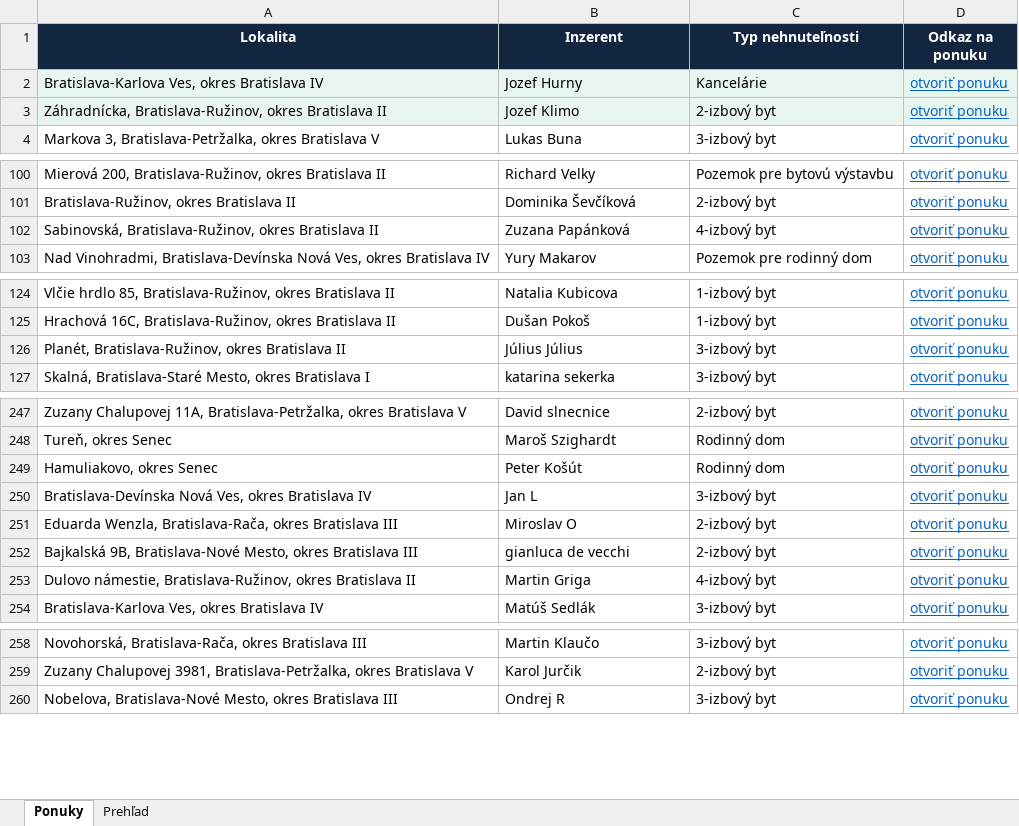
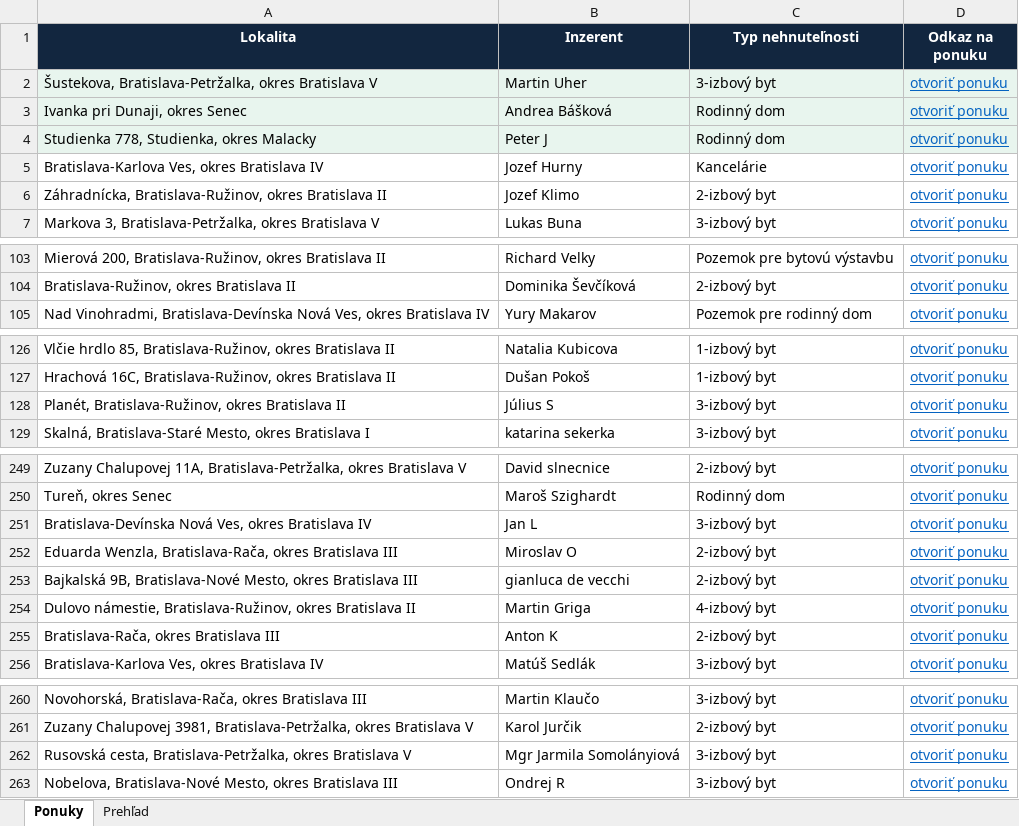
Before and after one commit to mrkubis-nest/nehnutelnosti-scraper, an Excel workbook: public/ponuky.xlsx, sheet Ponuky, drawn as a sheet; only a part is shown, gaps mark what is left out; values as stored, in another font and other column widths than the file's, no borders; removed rows and columns are numbered as before the commit, all else as after; the diff names each change by its address in the sheet, - before the commit and + after, or states it on an @@ line.

```diff
--- a/public/ponuky.xlsx (sheet Ponuky)
+++ b/public/ponuky.xlsx (sheet Ponuky)
+row 2: Šustekova, Bratislava-Petržalka, okres Bratislava V | Martin Uher | 3-izbový byt | otvoriť ponuku
+row 3: Ivanka pri Dunaji, okres Senec | Andrea Bášková | Rodinný dom | otvoriť ponuku
+row 4: Studienka 778, Studienka, okres Malacky | Peter J | Rodinný dom | otvoriť ponuku
-A5:D6 fill: #E8F5EE
+A5:D6 fill: none
-row 102: Sabinovská, Bratislava-Ružinov, okres Bratislava II | Zuzana Papánková | 4-izbový byt | otvoriť ponuku
-B128 (Inzerent): Július Július
+B128 (Inzerent): Július S
-row 249: Hamuliakovo, okres Senec | Peter Košút | Rodinný dom | otvoriť ponuku
+row 255: Bratislava-Rača, okres Bratislava III | Anton K | 2-izbový byt | otvoriť ponuku
+row 262: Rusovská cesta, Bratislava-Petržalka, okres Bratislava V | Mgr Jarmila Somolányiová | 3-izbový byt | otvoriť ponuku
```
Also changed, not shown: sheet Prehľad, 2 other files.
